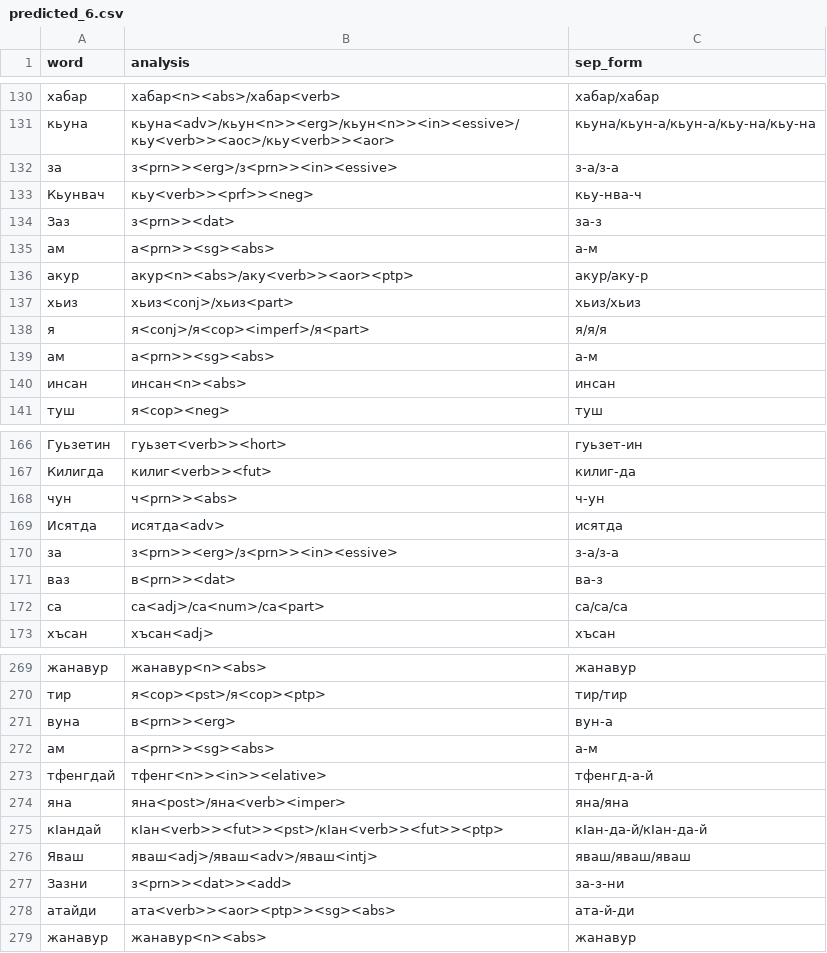
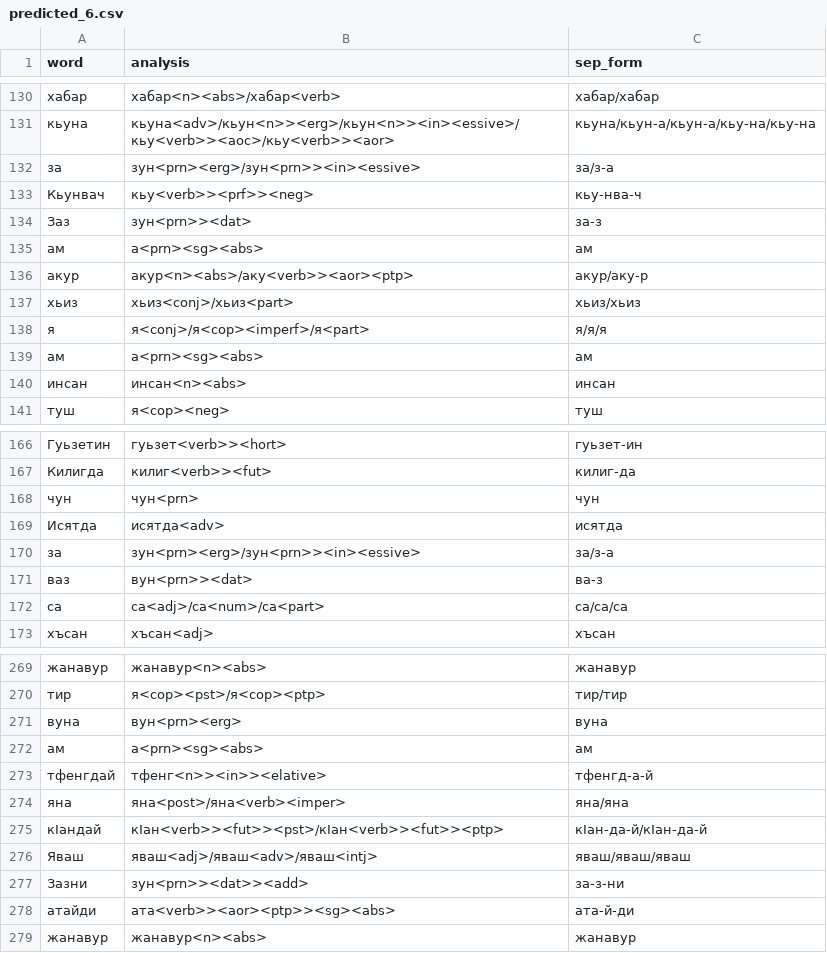
Before and after one commit to hemulitch/morphological-parser-for-Lezgian, a CSV file: accuracy/corpus_predicted/predicted_6.csv, drawn as a sheet; only a part is shown, gaps mark what is left out; the diff covers the shown part only.

Commit message:
Update predicted_6.csv

```diff
--- a/accuracy/corpus_predicted/predicted_6.csv
+++ b/accuracy/corpus_predicted/predicted_6.csv
@@ -131,6 +131,6 @@ word,analysis,sep_form
 кьуна,кьуна<adv>/кьун<n>><erg>/кьун<n>><in><essive>/кьу<verb>><aoc>/кьу<verb>><aor>,кьуна/кьун-а/кьун-а/кьу-на/кьу-на
-за,з<prn>><erg>/з<prn>><in><essive>,з-а/з-а
+за,зун<prn><erg>/зун<prn>><in><essive>,за/з-а
 Кьунвач,кьу<verb>><prf>><neg>,кьу-нва-ч
-Заз,з<prn>><dat>,за-з
-ам,а<prn>><sg><abs>,а-м
+Заз,зун<prn>><dat>,за-з
+ам,а<prn><sg><abs>,ам
 акур,акур<n><abs>/аку<verb>><aor><ptp>,акур/аку-р
@@ -138,3 +138,3 @@ word,analysis,sep_form
 я,я<conj>/я<cop><imperf>/я<part>,я/я/я
-ам,а<prn>><sg><abs>,а-м
+ам,а<prn><sg><abs>,ам
 инсан,инсан<n><abs>,инсан
@@ -167,6 +167,6 @@ word,analysis,sep_form
 Килигда,килиг<verb>><fut>,килиг-да
-чун,ч<prn>><abs>,ч-ун
+чун,чун<prn>,чун
 Исятда,исятда<adv>,исятда
-за,з<prn>><erg>/з<prn>><in><essive>,з-а/з-а
-ваз,в<prn>><dat>,ва-з
+за,зун<prn><erg>/зун<prn>><in><essive>,за/з-а
+ваз,вун<prn>><dat>,ва-з
 са,са<adj>/са<num>/са<part>,са/са/са
@@ -270,4 +270,4 @@ word,analysis,sep_form
 тир,я<cop><pst>/я<cop><ptp>,тир/тир
-вуна,в<prn>><erg>,вун-а
-ам,а<prn>><sg><abs>,а-м
+вуна,вун<prn><erg>,вуна
+ам,а<prn><sg><abs>,ам
 тфенгдай,тфенг<n>><in>><elative>,тфенгд-а-й
@@ -276,3 +276,3 @@ word,analysis,sep_form
 Яваш,яваш<adj>/яваш<adv>/яваш<intj>,яваш/яваш/яваш
-Зазни,з<prn>><dat>><add>,за-з-ни
+Зазни,зун<prn>><dat>><add>,за-з-ни
 атайди,ата<verb>><aor><ptp>><sg><abs>,ата-й-ди
```
Also changed, not shown: 84 edited cells elsewhere in this file.
